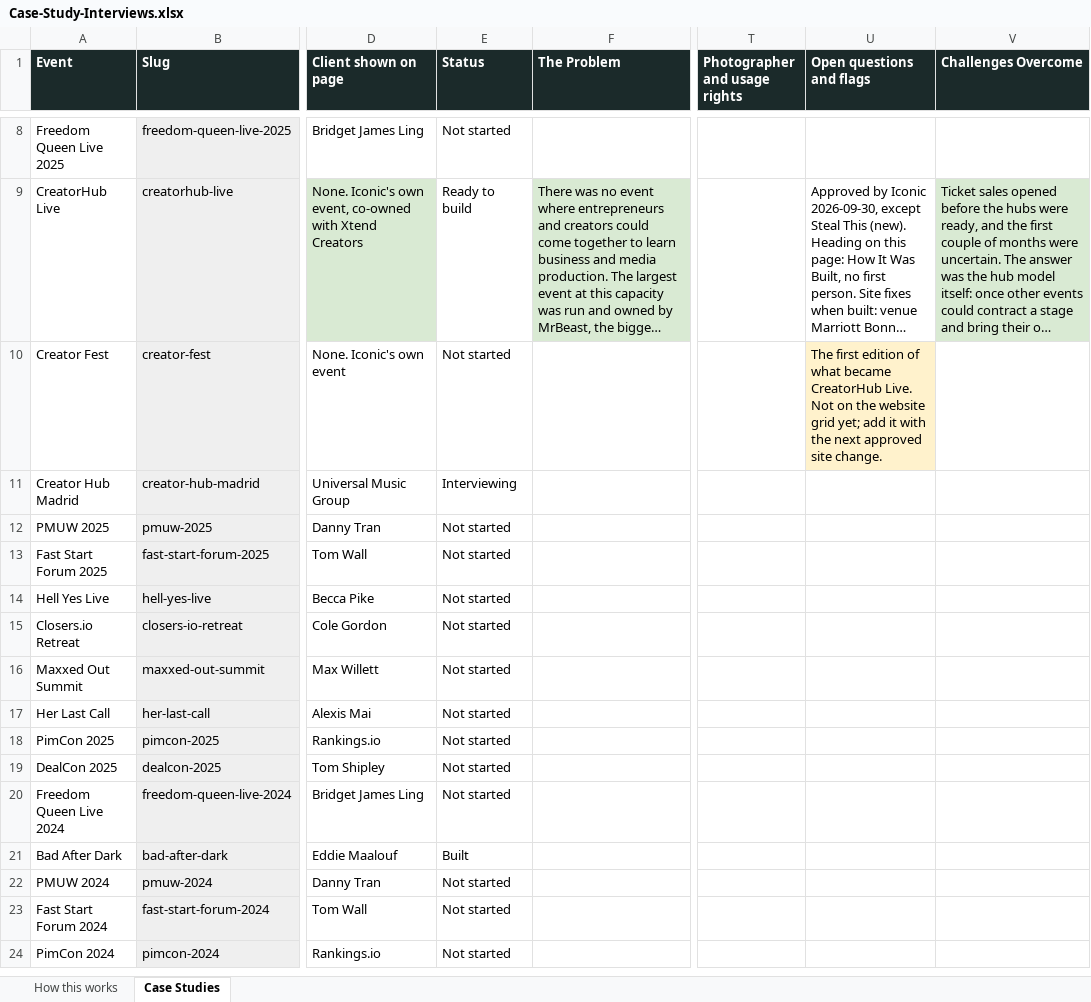
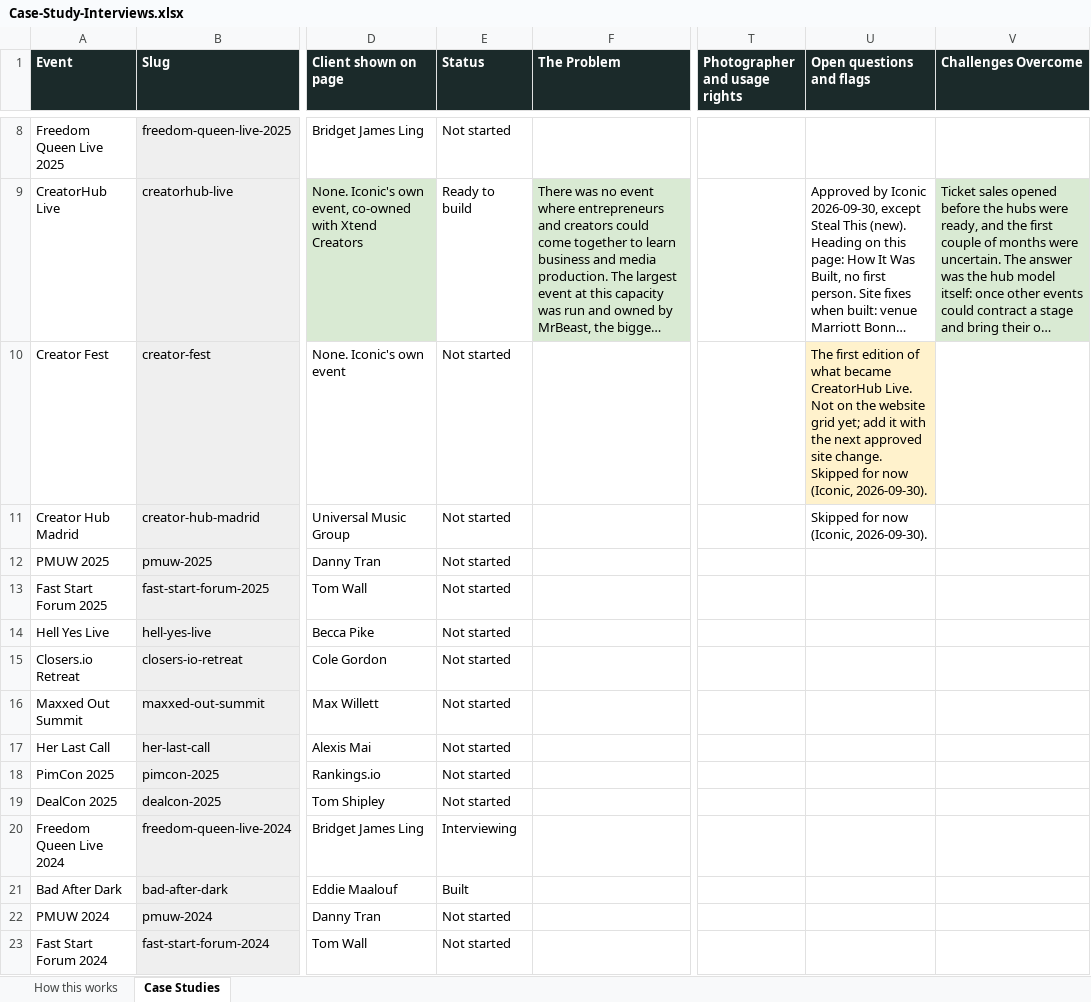
Before and after one commit to Iconic-Becker/IconEventsSite, an Excel workbook: docs/case-studies/Case-Study-Interviews.xlsx, sheet Case Studies, drawn as a sheet; only a part is shown, gaps mark what is left out; the shorter side is filled out with more unchanged rows; long unchanged cells end in …; values as stored, in another font and other column widths than the file's, no borders; the diff names each change by its address in the sheet, - before the commit and + after, or states it on an @@ line.

```diff
--- a/docs/case-studies/Case-Study-Interviews.xlsx (sheet Case Studies)
+++ b/docs/case-studies/Case-Study-Interviews.xlsx (sheet Case Studies)
-U10 (Open questions and flags): …site change.
+U10 (Open questions and flags): …site change. Skipped for now (Iconic, 2026-09-30).
-E11 (Status): Interviewing
+E11 (Status): Not started
-U11 (Open questions and flags): (empty)
+U11 (Open questions and flags): Skipped for now (Iconic, 2026-09-30).
-E20 (Status): Not started
+E20 (Status): Interviewing
```
Also changed, not shown: 1 other file.
